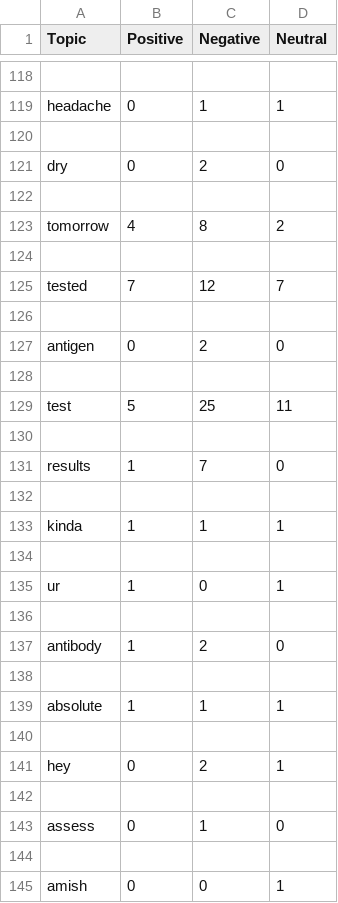
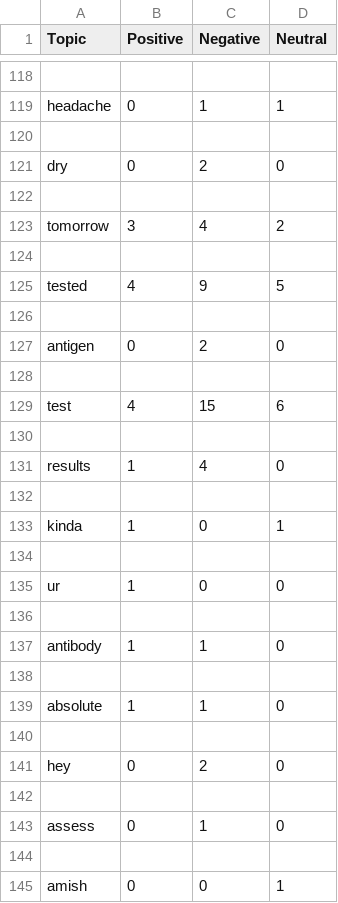
Before and after one commit to ArmeezyWheezy/COMP598, a CSV file: data/sentiment.csv, drawn as a sheet; only a part is shown, gaps mark what is left out; the diff covers the shown part only.

```diff
--- a/data/sentiment.csv
+++ b/data/sentiment.csv
@@ -122,5 +122,5 @@ dry,0,2,0
 
-tomorrow,4,8,2
+tomorrow,3,4,2
 
-tested,7,12,7
+tested,4,9,5
 
@@ -128,15 +128,15 @@ antigen,0,2,0
 
-test,5,25,11
+test,4,15,6
 
-results,1,7,0
+results,1,4,0
 
-kinda,1,1,1
+kinda,1,0,1
 
-ur,1,0,1
+ur,1,0,0
 
-antibody,1,2,0
+antibody,1,1,0
 
-absolute,1,1,1
+absolute,1,1,0
 
-hey,0,2,1
+hey,0,2,0
 
```
Also changed, not shown: 15 added rows, 15 removed rows and 21 edited cells elsewhere in this file, data/data.csv, 4 other files.
